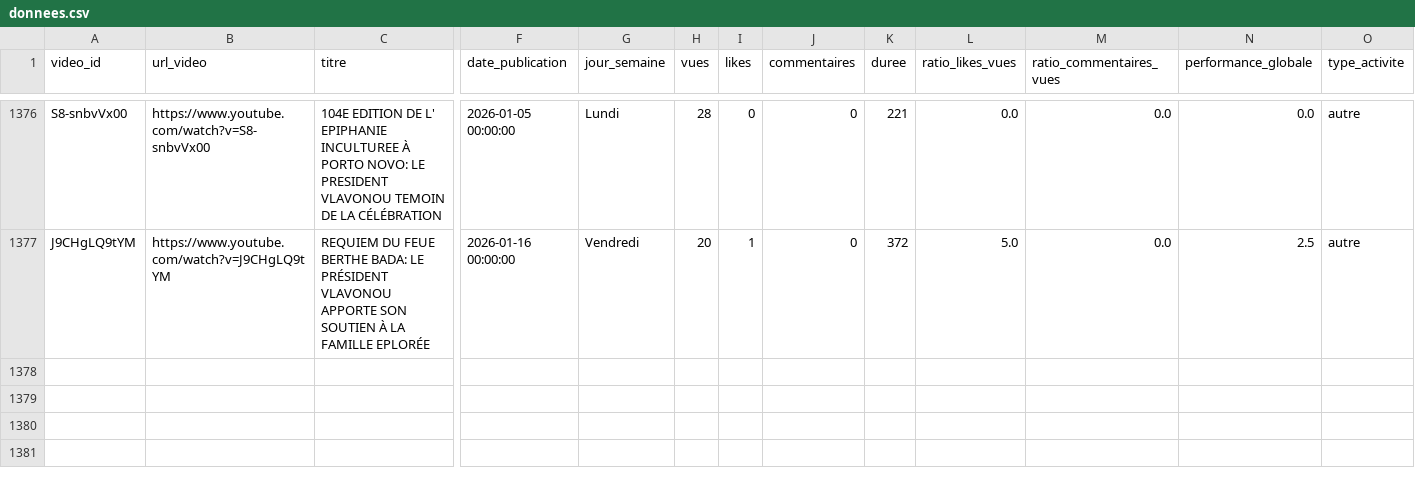
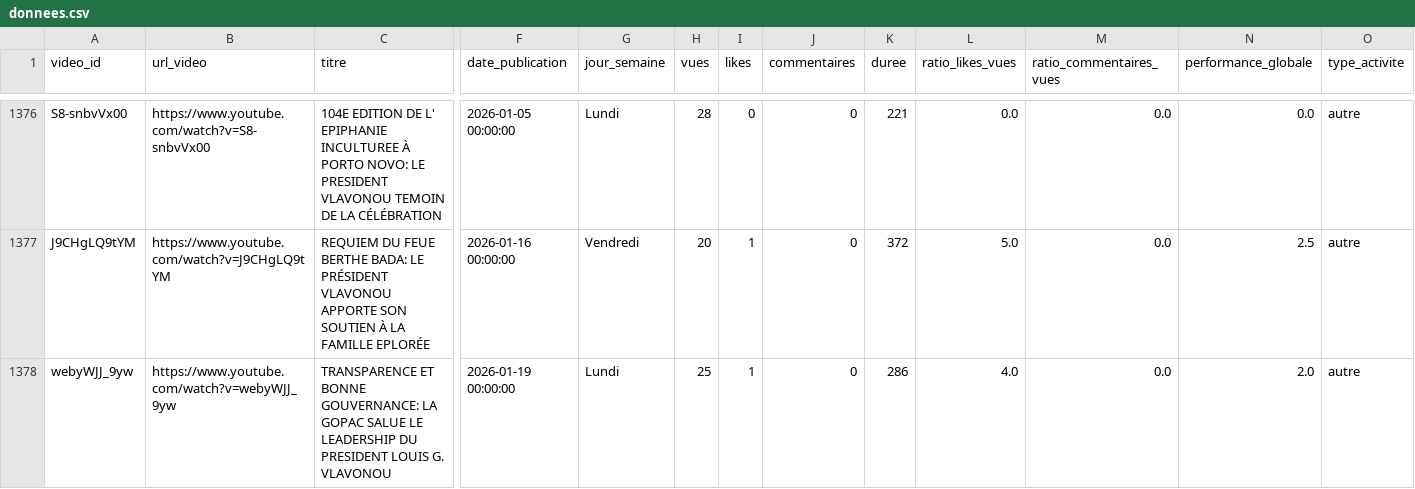
Before and after one commit to duv40/AN-Project, a CSV file: donnees.csv, drawn as a sheet; only a part is shown, gaps mark what is left out; rows hold the shown columns only; the diff names each change by its address in the sheet, - before the commit and + after, or states it on an @@ line.

```diff
--- a/donnees.csv
+++ b/donnees.csv
+row 1378: webyWJJ_9yw | https://www.youtube.com/watch?v=webyWJJ_9yw | TRANSPARENCE ET BONNE GOUVERNANCE: LA GOPAC SALUE LE LEADERSHIP DU PRESIDENT LOUIS G. VLAVONOU | 2026-01-19 00:00:00 | Lundi | 25 | 1 | 0 | 286 | 4.0 | 0.0 | 2.0 | autre
```
